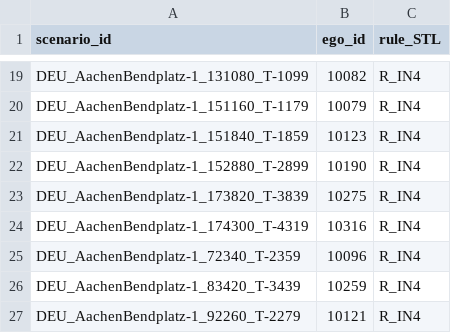
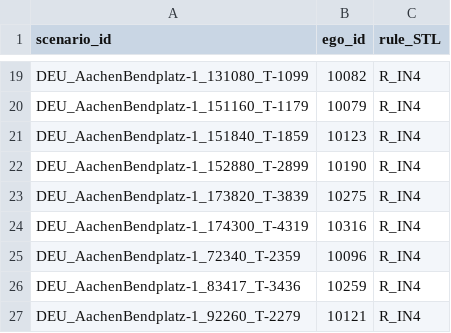
Before and after one commit to LiShuaiyi/vp-repairer, a CSV file: evaluation/config/ind_in4.csv, drawn as a sheet; only a part is shown, gaps mark what is left out.

```diff
--- a/evaluation/config/ind_in4.csv
+++ b/evaluation/config/ind_in4.csv
@@ -25,3 +25,3 @@ DEU_AachenBendplatz-1_174300_T-4319,10316,R_IN4
 DEU_AachenBendplatz-1_72340_T-2359,10096,R_IN4
-DEU_AachenBendplatz-1_83420_T-3439,10259,R_IN4
+DEU_AachenBendplatz-1_83417_T-3436,10259,R_IN4
 DEU_AachenBendplatz-1_92260_T-2279,10121,R_IN4
```
Also changed, not shown: evaluation/config/ind_in1.csv, evaluation/config/ind_in3_generated.csv, 2 other files.
